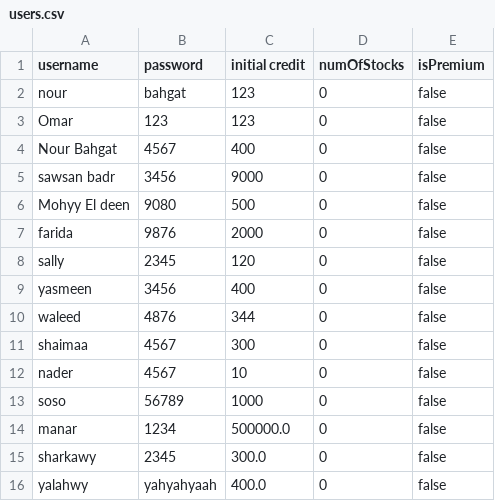
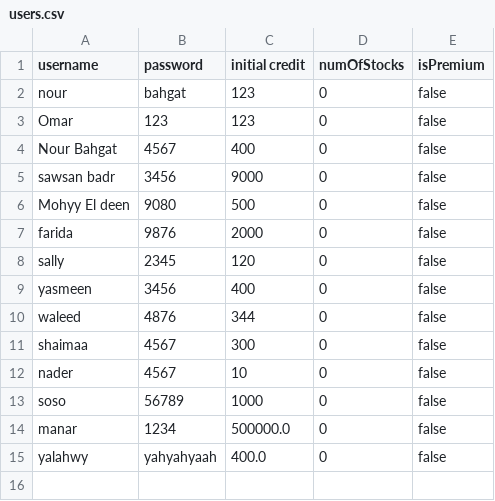
Before and after one commit to NourBahgat/StockExchange, a CSV file: users.csv, drawn as a sheet.

```diff
--- a/users.csv
+++ b/users.csv
@@ -14,3 +14,2 @@ soso,56789,1000,0,false
 manar,1234,500000.0,0,false
-sharkawy,2345,300.0,0,false
 yalahwy,yahyahyaah,400.0,0,false
```
Also changed, not shown: temp.csv, 6 other files.
